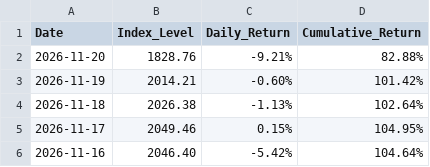
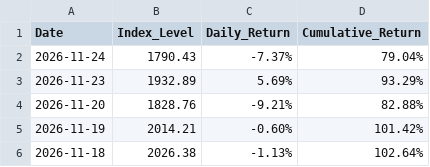
Before and after one commit to lunarodas/Arandkei-Advanced-Nuclear-n-SMR-Index, a CSV file: data/index_performance.csv, drawn as a sheet; only a part is shown; the shorter side is filled out with more unchanged rows; the diff names each change by its address in the sheet, - before the commit and + after, or states it on an @@ line.

Commit message:
Update index_performance.csv

```diff
--- a/data/index_performance.csv
+++ b/data/index_performance.csv
+row 2: 2026-11-24 | 1790.43 | -7.37% | 79.04%
+row 3: 2026-11-23 | 1932.89 | 5.69% | 93.29%
```
